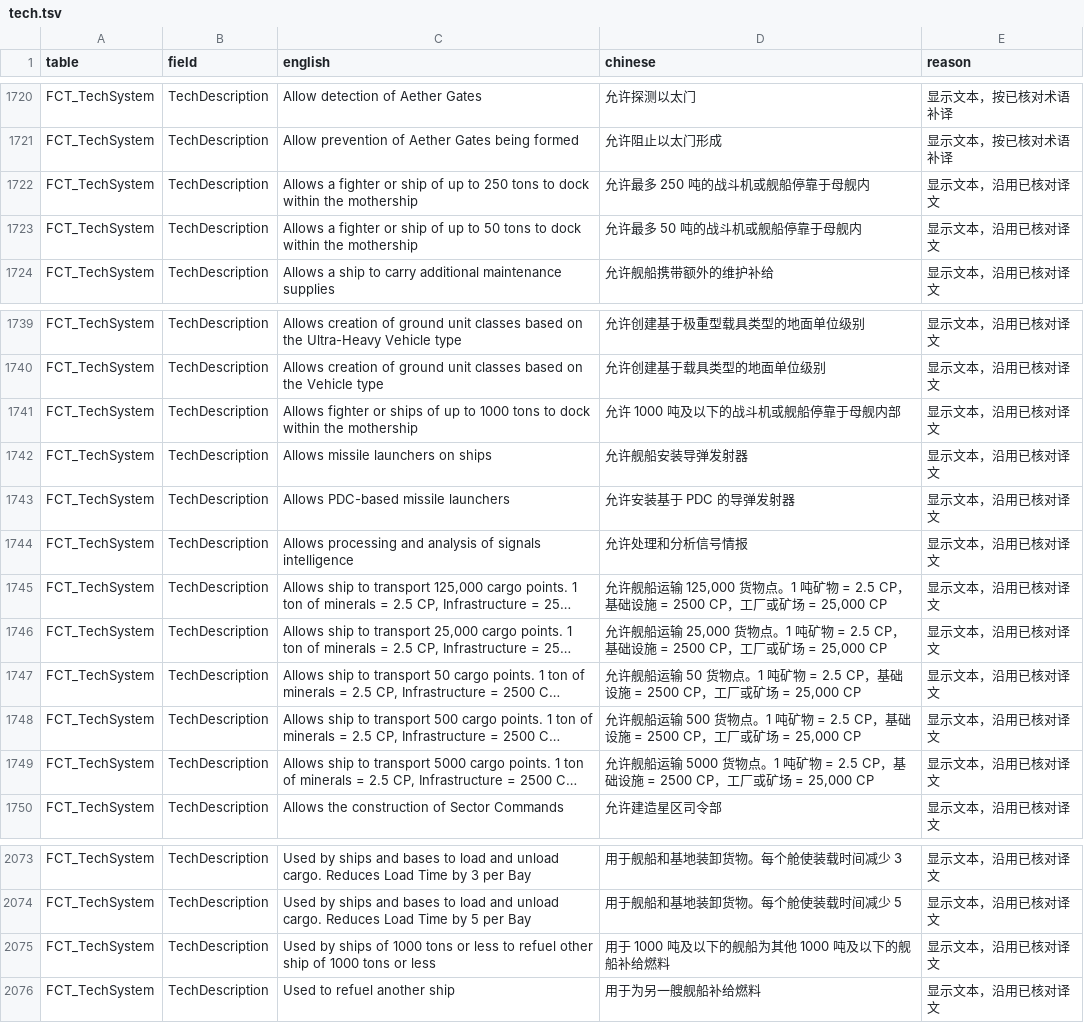
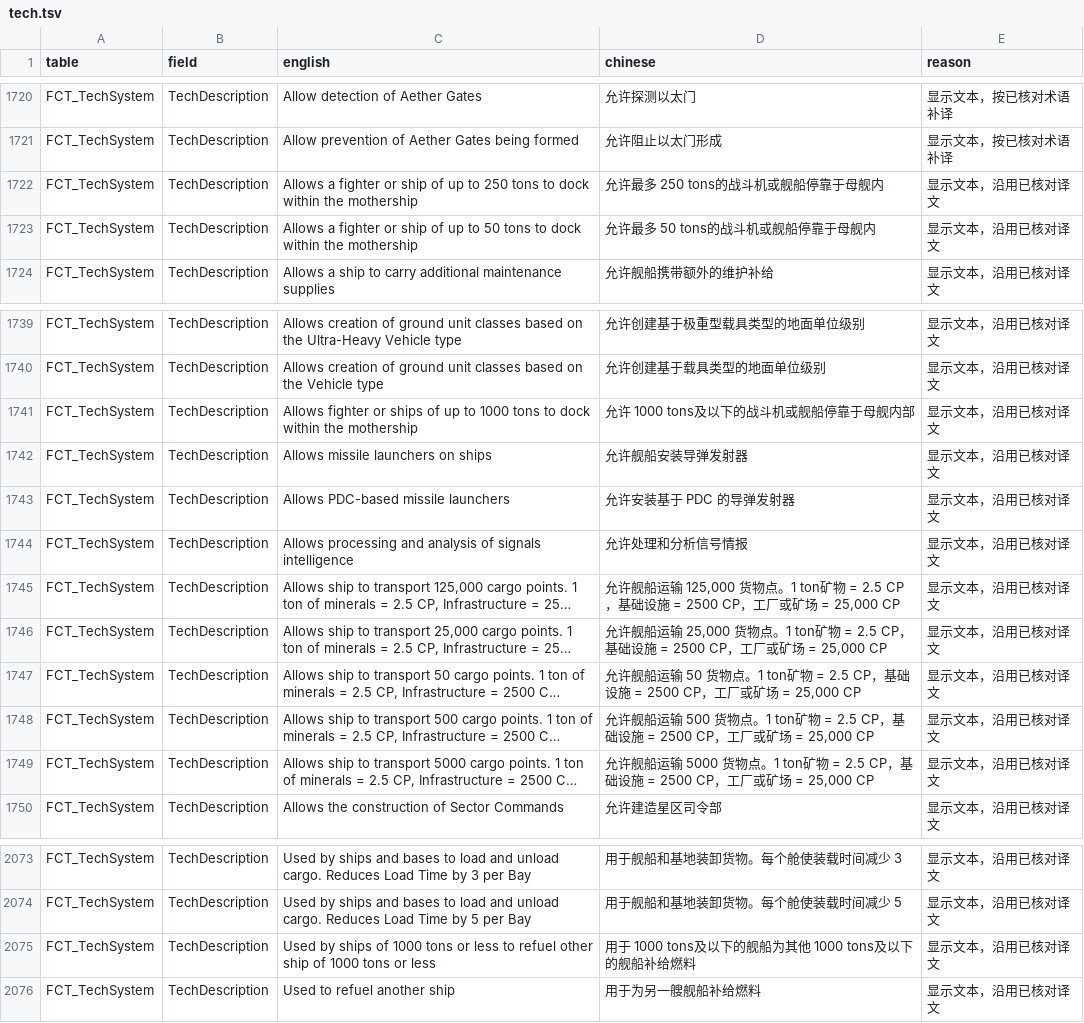
Before and after one commit to LokiSharp/Aurora4X_CN, a TSV file: db/fields/tech.tsv, drawn as a sheet; only a part is shown, gaps mark what is left out; long unchanged cells end in …; the diff covers the shown part only; the diff names each change by its address in the sheet, - before the commit and + after, or states it on an @@ line.

```diff
--- a/db/fields/tech.tsv
+++ b/db/fields/tech.tsv
-D1722 (chinese): 允许最多 250 吨的战斗机或舰船停靠于母舰内
+D1722 (chinese): 允许最多 250 tons的战斗机或舰船停靠于母舰内
-D1723 (chinese): 允许最多 50 吨的战斗机或舰船停靠于母舰内
+D1723 (chinese): 允许最多 50 tons的战斗机或舰船停靠于母舰内
-D1741 (chinese): 允许 1000 吨及以下的战斗机或舰船停靠于母舰内部
+D1741 (chinese): 允许 1000 tons及以下的战斗机或舰船停靠于母舰内部
-D1745 (chinese): …物点。1 吨矿物 =…
+D1745 (chinese): …物点。1 ton矿物 =…
-D1746 (chinese): …物点。1 吨矿物 =…
+D1746 (chinese): …物点。1 ton矿物 =…
-D1747 (chinese): …物点。1 吨矿物 =…
+D1747 (chinese): …物点。1 ton矿物 =…
-D1748 (chinese): …物点。1 吨矿物 =…
+D1748 (chinese): …物点。1 ton矿物 =…
-D1749 (chinese): …物点。1 吨矿物 =…
+D1749 (chinese): …物点。1 ton矿物 =…
-D2075 (chinese): 用于 1000 吨及以下的舰船为其他 1000 吨及以下的舰船补给燃料
+D2075 (chinese): 用于 1000 tons及以下的舰船为其他 1000 tons及以下的舰船补给燃料
```
Also changed, not shown: 21 edited cells elsewhere in this file, db/fields/commander.tsv, 1 other file.
